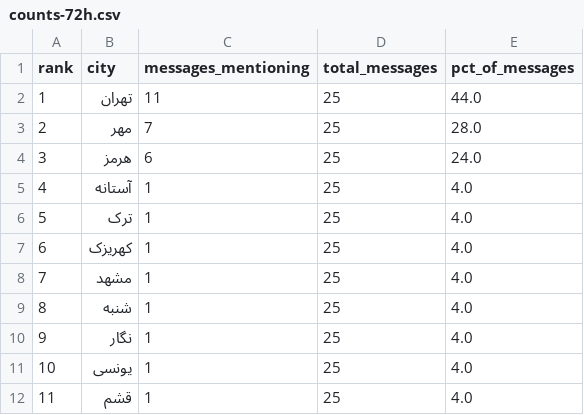
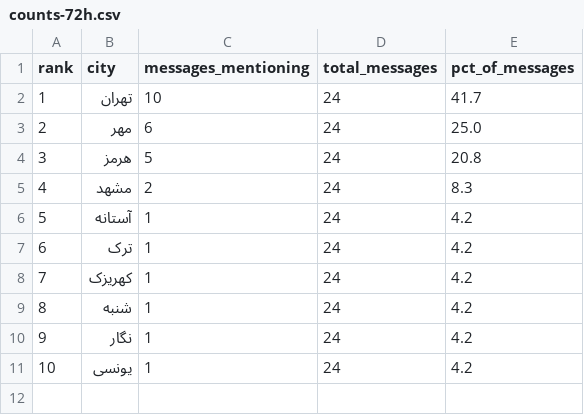
Before and after one commit to Baggiest/ZADAN, a CSV file: public/sample/counts-72h.csv, drawn as a sheet; removed rows and columns are numbered as before the commit, all else as after; the diff names each change by its address in the sheet, - before the commit and + after, or states it on an @@ line.

```diff
--- a/public/sample/counts-72h.csv
+++ b/public/sample/counts-72h.csv
-C2 (messages_mentioning): 11
+C2 (messages_mentioning): 10
-D2:D4 (total_messages): 25
+D2:D4 (total_messages): 24
-E2 (pct_of_messages): 44.0
+E2 (pct_of_messages): 41.7
-C3 (messages_mentioning): 7
+C3 (messages_mentioning): 6
-E3 (pct_of_messages): 28.0
+E3 (pct_of_messages): 25.0
-C4 (messages_mentioning): 6
+C4 (messages_mentioning): 5
-E4 (pct_of_messages): 24.0
+E4 (pct_of_messages): 20.8
+row 5: 4 | مشهد | 2 | 24 | 8.3
@@ column A (rank) renumbered between rows 6 and 8 @@
-D6:D8 (total_messages): 25
+D6:D8 (total_messages): 24
-E6:E8 (pct_of_messages): 4.0
+E6:E8 (pct_of_messages): 4.2
-row 8: 7 | مشهد | 1 | 25 | 4.0
-D9:D11 (total_messages): 25
+D9:D11 (total_messages): 24
-E9:E11 (pct_of_messages): 4.0
+E9:E11 (pct_of_messages): 4.2
-row 12: 11 | قشم | 1 | 25 | 4.0
```
Also changed, not shown: public/sample/counts-48h.csv, 2 other files.
